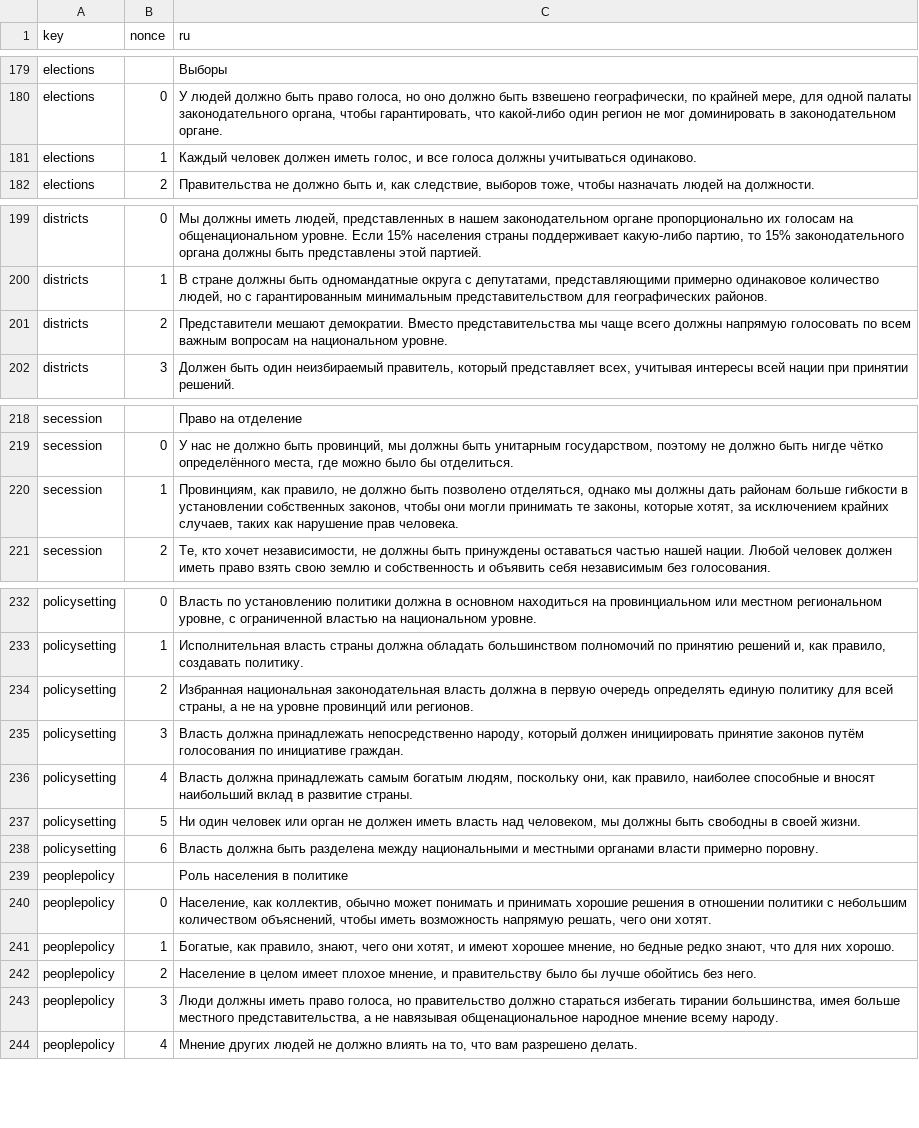
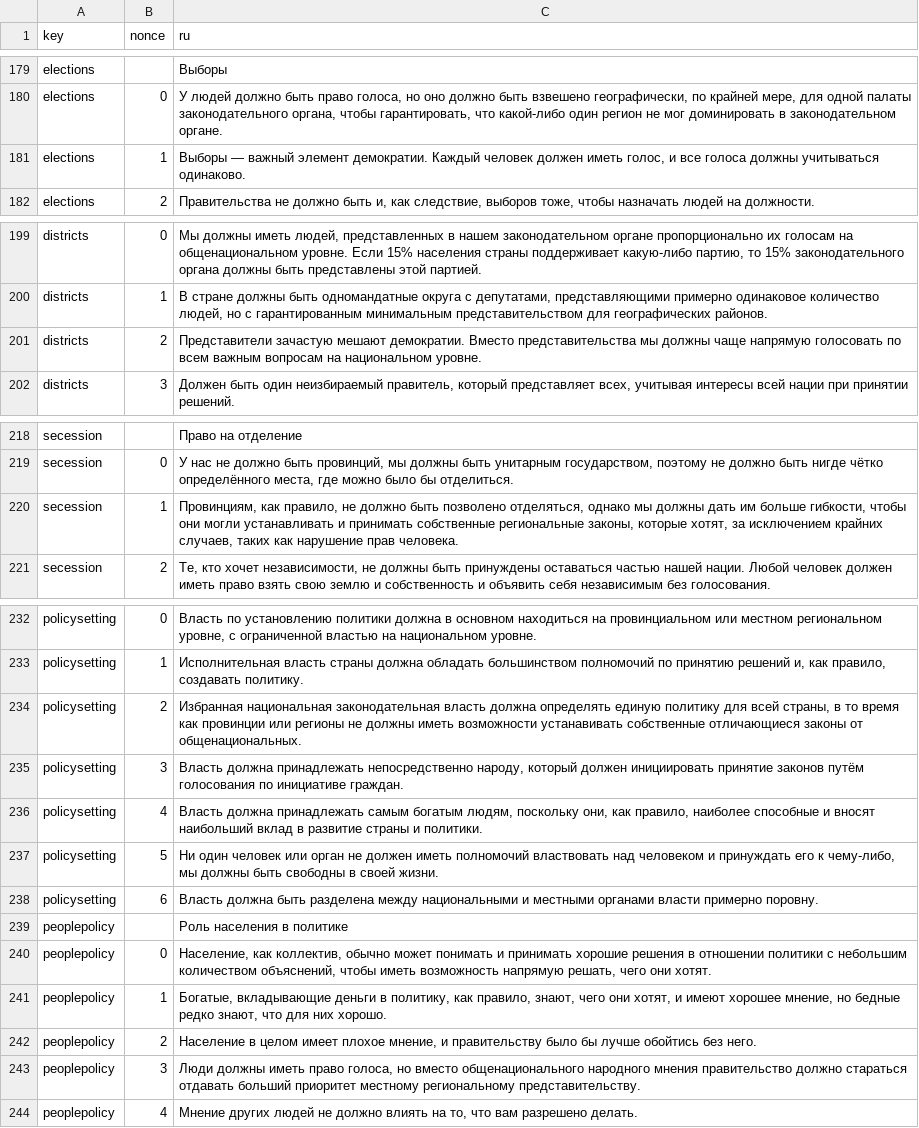
Before and after one commit to ecopolcharts/ecopolcharts.github.io, a TSV file: translations/translations.tsv, drawn as a sheet; only a part is shown, gaps mark what is left out.

Commit message:
Update translations.tsv

```diff
--- a/translations/translations.tsv
+++ b/translations/translations.tsv
@@ -180,3 +180,3 @@ elections		Выборы
 elections	0	У людей должно быть право голоса, но оно должно быть взвешено географически, по крайней мере, для одной палаты законодательного органа, чтобы гарантировать, что какой-либо один регион не мог доминировать в законодательном органе.
-elections	1	Каждый человек должен иметь голос, и все голоса должны учитываться одинаково.
+elections	1	Выборы — важный элемент демократии. Каждый человек должен иметь голос, и все голоса должны учитываться одинаково.
 elections	2	Правительства не должно быть и, как следствие, выборов тоже, чтобы назначать людей на должности.
@@ -200,3 +200,3 @@ districts	0	Мы должны иметь людей, представленны
 districts	1	В стране должны быть одномандатные округа с депутатами, представляющими примерно одинаковое количество людей, но с гарантированным минимальным представительством для географических районов.
-districts	2	Представители мешают демократии. Вместо представительства мы чаще всего должны напрямую голосовать по всем важным вопросам на национальном уровне.
+districts	2	Представители зачастую мешают демократии. Вместо представительства мы должны чаще напрямую голосовать по всем важным вопросам на национальном уровне.
 districts	3	Должен быть один неизбираемый правитель, который представляет всех, учитывая интересы всей нации при принятии решений.
@@ -219,3 +219,3 @@ secession		Право на отделение
 secession	0	У нас не должно быть провинций, мы должны быть унитарным государством, поэтому не должно быть нигде чётко определённого места, где можно было бы отделиться.
-secession	1	Провинциям, как правило, не должно быть позволено отделяться, однако мы должны дать районам больше гибкости в установлении собственных законов, чтобы они могли принимать те законы, которые хотят, за исключением крайних случаев, таких как нарушение прав человека.
+secession	1	Провинциям, как правило, не должно быть позволено отделяться, однако мы должны дать им больше гибкости, чтобы они могли устанавливать и принимать собственные региональные законы, которые хотят, за исключением крайних случаев, таких как нарушение прав человека.
 secession	2	Те, кто хочет независимости, не должны быть принуждены оставаться частью нашей нации. Любой человек должен иметь право взять свою землю и собственность и объявить себя независимым без голосования.
@@ -233,6 +233,6 @@ policysetting	0	Власть по установлению политики до
 policysetting	1	Исполнительная власть страны должна обладать большинством полномочий по принятию решений и, как правило, создавать политику.
-policysetting	2	Избранная национальная законодательная власть должна в первую очередь определять единую политику для всей страны, а не на уровне провинций или регионов.
+policysetting	2	Избранная национальная законодательная власть должна определять единую политику для всей страны, в то время как провинции или регионы не должны иметь возможности устанавивать собственные отличающиеся законы от общенациональных.
 policysetting	3	Власть должна принадлежать непосредственно народу, который должен инициировать принятие законов путём голосования по инициативе граждан.
-policysetting	4	Власть должна принадлежать самым богатым людям, поскольку они, как правило, наиболее способные и вносят наибольший вклад в развитие страны.
-policysetting	5	Ни один человек или орган не должен иметь власть над человеком, мы должны быть свободны в своей жизни.
+policysetting	4	Власть должна принадлежать самым богатым людям, поскольку они, как правило, наиболее способные и вносят наибольший вклад в развитие страны и политики.
+policysetting	5	Ни один человек или орган не должен иметь полномочий властвовать над человеком и принуждать его к чему-либо, мы должны быть свободны в своей жизни.
 policysetting	6	Власть должна быть разделена между национальными и местными органами власти примерно поровну.
@@ -240,5 +240,5 @@ peoplepolicy		Роль населения в политике
 peoplepolicy	0	Население, как коллектив, обычно может понимать и принимать хорошие решения в отношении политики с небольшим количеством объяснений, чтобы иметь возможность напрямую решать, чего они хотят.
-peoplepolicy	1	Богатые, как правило, знают, чего они хотят, и имеют хорошее мнение, но бедные редко знают, что для них хорошо.
+peoplepolicy	1	Богатые, вкладывающие деньги в политику, как правило, знают, чего они хотят, и имеют хорошее мнение, но бедные редко знают, что для них хорошо.
 peoplepolicy	2	Население в целом имеет плохое мнение, и правительству было бы лучше обойтись без него.
-peoplepolicy	3	Люди должны иметь право голоса, но правительство должно стараться избегать тирании большинства, имея больше местного представительства, а не навязывая общенациональное народное мнение всему народу.
+peoplepolicy	3	Люди должны иметь право голоса, но вместо общенационального народного мнения правительство должно стараться отдавать больший приоритет местному региональному представительству.
 peoplepolicy	4	Мнение других людей не должно влиять на то, что вам разрешено делать.
```
